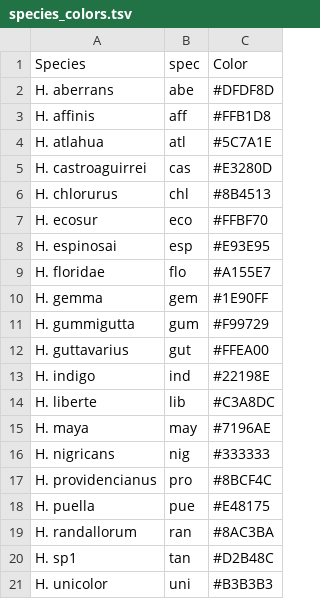
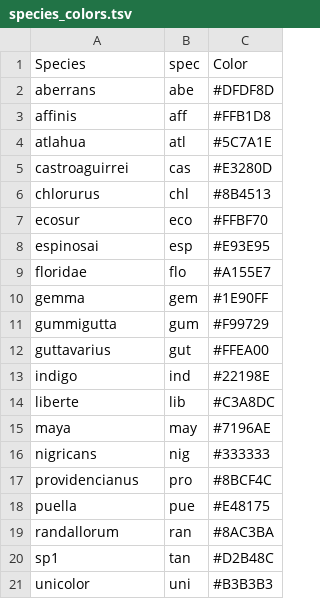
Before and after one commit to florianecoulmance/hamlet_pheno, a TSV file: metadata/species_colors.tsv, drawn as a sheet.

```diff
--- a/metadata/species_colors.tsv
+++ b/metadata/species_colors.tsv
@@ -1,21 +1,21 @@
 Species	spec	Color
-H. aberrans	abe	#DFDF8D
-H. affinis	aff	#FFB1D8
-H. atlahua	atl	#5C7A1E
-H. castroaguirrei	cas	#E3280D
-H. chlorurus	chl	#8B4513
-H. ecosur 	eco	#FFBF70
-H. espinosai	esp	#E93E95
-H. floridae	flo	#A155E7
-H. gemma	gem	#1E90FF
-H. gummigutta	gum	#F99729
-H. guttavarius	gut	#FFEA00
-H. indigo	ind	#22198E
-H. liberte	lib	#C3A8DC
-H. maya	may	#7196AE
-H. nigricans	nig	#333333
-H. providencianus	pro	#8BCF4C
-H. puella	pue	#E48175
-H. randallorum	ran	#8AC3BA
-H. sp1	tan	#D2B48C
-H. unicolor	uni	#B3B3B3
+aberrans	abe	#DFDF8D
+affinis	aff	#FFB1D8
+atlahua	atl	#5C7A1E
+castroaguirrei	cas	#E3280D
+chlorurus	chl	#8B4513
+ecosur 	eco	#FFBF70
+espinosai	esp	#E93E95
+floridae	flo	#A155E7
+gemma	gem	#1E90FF
+gummigutta	gum	#F99729
+guttavarius	gut	#FFEA00
+indigo	ind	#22198E
+liberte	lib	#C3A8DC
+maya	may	#7196AE
+nigricans	nig	#333333
+providencianus	pro	#8BCF4C
+puella	pue	#E48175
+randallorum	ran	#8AC3BA
+sp1	tan	#D2B48C
+unicolor	uni	#B3B3B3
```
Also changed, not shown: 1 other file.
